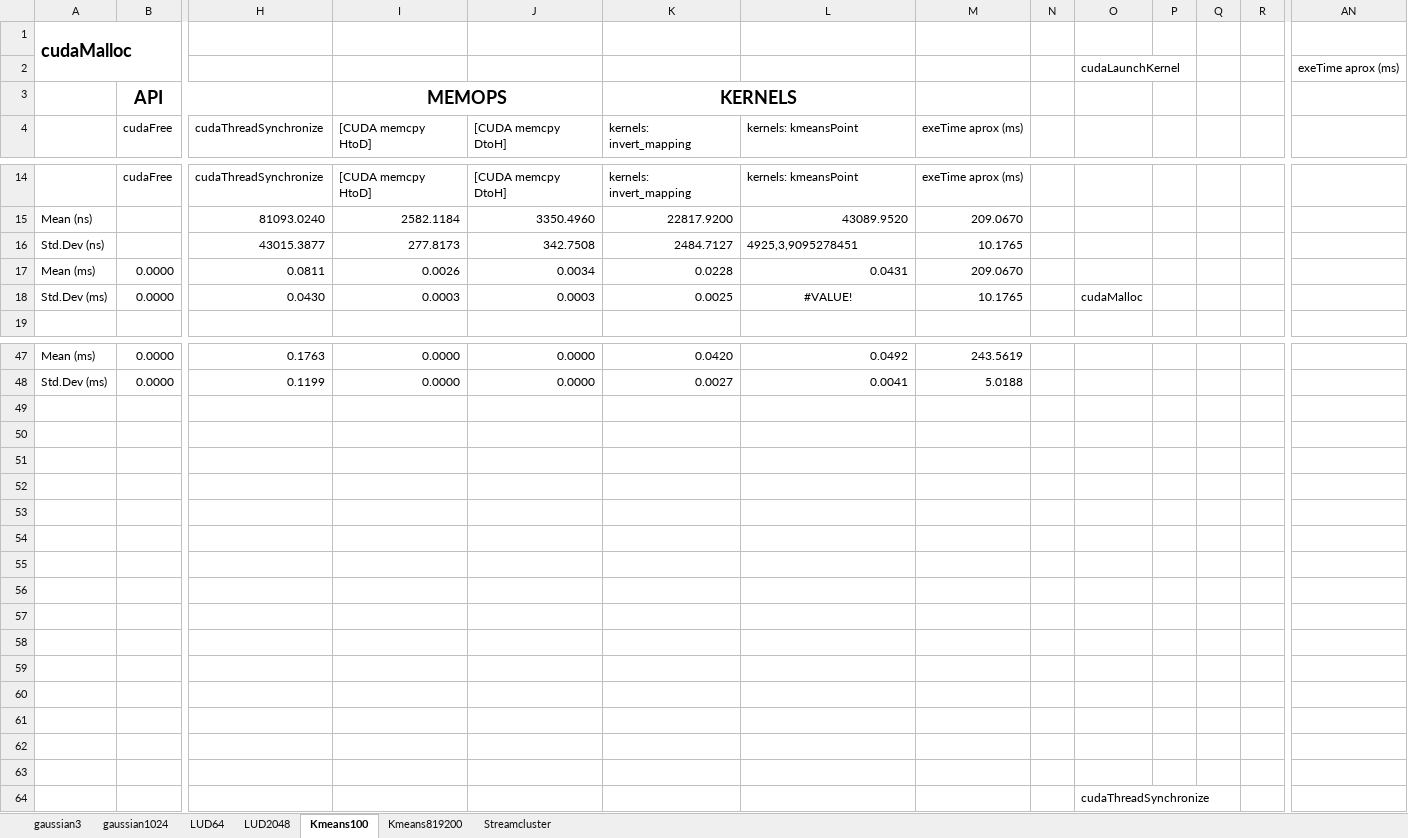
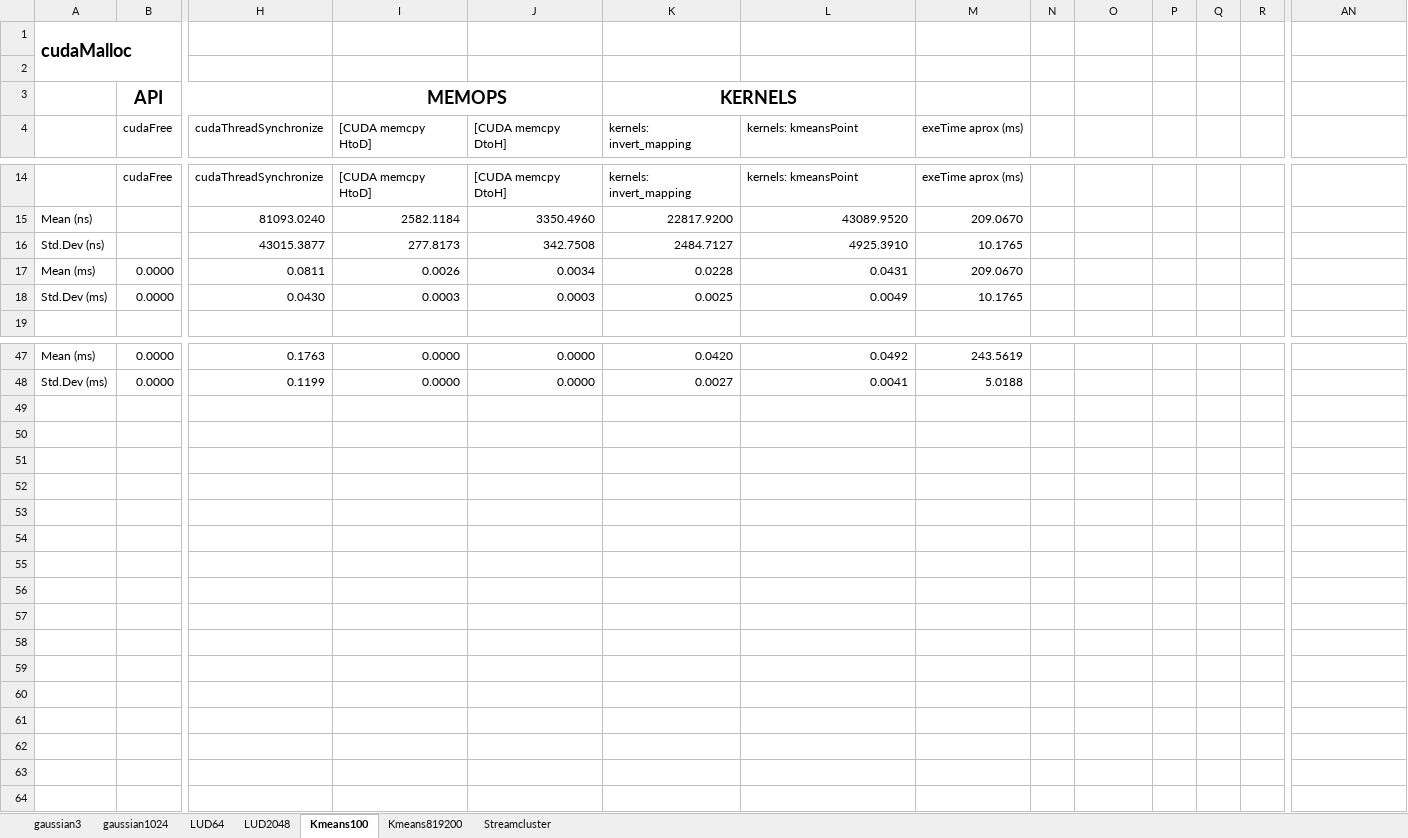
Before and after one commit to marcosrc92/MARS-data, an Excel workbook: Bench-in-loop/Dense_Linear_Algebra/DLA comparison.xlsx, sheet Kmeans100, drawn as a sheet; only a part is shown, gaps mark what is left out; values as stored, in another font and other column widths than the file's, no borders; charts and pictures not drawn; rows hold the shown columns only; the diff covers the shown part only; the diff names each change by its address in the sheet, - before the commit and + after, or states it on an @@ line.

```diff
--- a/Bench-in-loop/Dense_Linear_Algebra/DLA comparison.xlsx (sheet Kmeans100)
+++ b/Bench-in-loop/Dense_Linear_Algebra/DLA comparison.xlsx (sheet Kmeans100)
-row 2:  |  |  |  |  |  |  |  |  | cudaLaunchKernel |  |  |  | exeTime aprox (ms)
+row 2: (empty)
-L16 (kernels: kmeansPoint): 4925,3,9095278451
+L16 (kernels: kmeansPoint): 4925.3910
-L18 (kernels: kmeansPoint): #VALUE!
+L18 (kernels: kmeansPoint): 0.0049
-L18 alignment: center
+L18 alignment: right
-O18: cudaMalloc
+O18: (empty)
-row 49: (empty)
-row 50: (empty)
-row 51: (empty)
-row 52: (empty)
-row 53: (empty)
-row 54: (empty)
-row 55: (empty)
-row 56: (empty)
-row 57: (empty)
-row 58: (empty)
-row 59: (empty)
-row 60: (empty)
-row 61: (empty)
-row 62: (empty)
-row 63: (empty)
-row 64:  |  |  |  |  |  |  |  |  | cudaThreadSynchronize
```
Also changed, not shown: 1 edited cell elsewhere in this sheet, sheet Kmeans819200, sheet gaussian1024, sheet gaussian3, sheet LUD64, sheet LUD2048, charts or pictures, Bench-in-loop/Summarize.xlsx.
